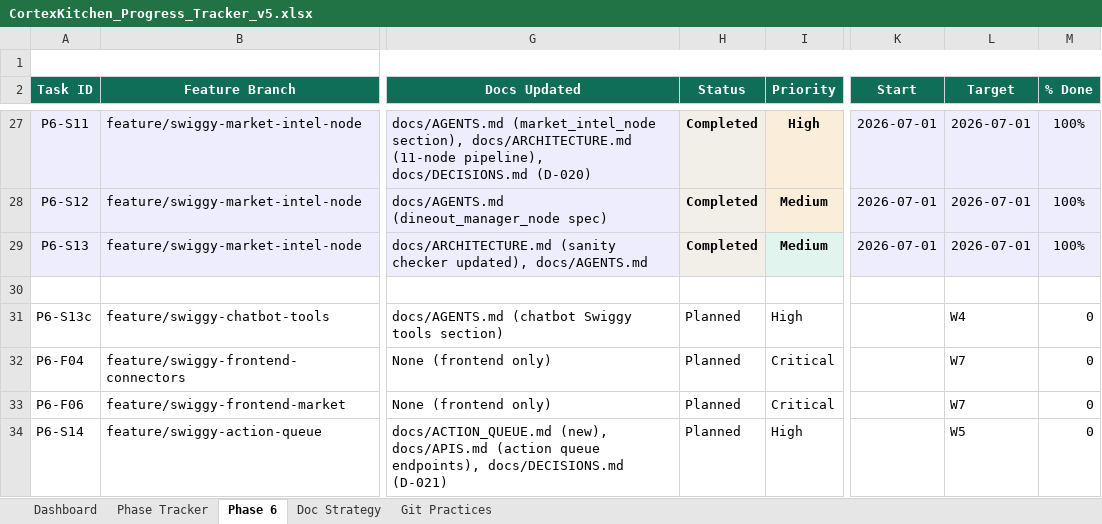
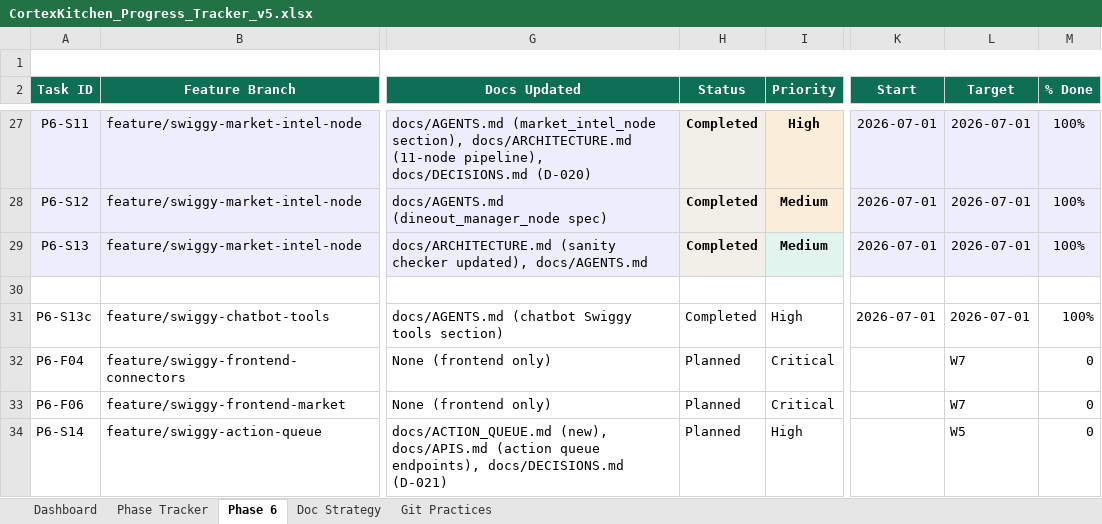
Before and after one commit to anoushka45/cortexkitchen, an Excel workbook: CortexKitchen_Progress_Tracker_v5.xlsx, sheet Phase 6, drawn as a sheet; only a part is shown, gaps mark what is left out; values as stored, in another font and other column widths than the file's, no borders; the diff names each change by its address in the sheet, - before the commit and + after, or states it on an @@ line.

Commit message:
tracker: mark P6-S13c Completed 2026-07-01

```diff
--- a/CortexKitchen_Progress_Tracker_v5.xlsx (sheet Phase 6)
+++ b/CortexKitchen_Progress_Tracker_v5.xlsx (sheet Phase 6)
-H31 (Status): Planned
+H31 (Status): Completed
-K31 (Start): (empty)
+K31 (Start): 2026-07-01
-L31 (Target): W4
+L31 (Target): 2026-07-01
-M31 (% Done): 0
+M31 (% Done): 100%
```
